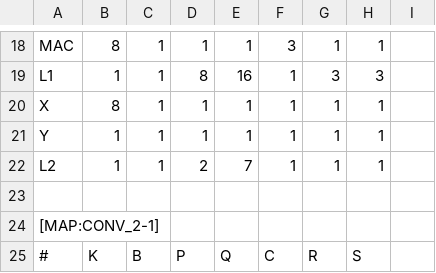
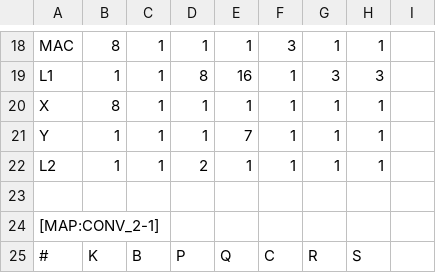
Before and after one commit to yonseicasl/NeuroSpector, a CSV file: configs/mappings/simba_vgg16.csv, drawn as a sheet; only a part is shown, gaps mark what is left out.

Commit message:
Add/modify mapping table data; eyeriss_resnet(time),vgg(time),vgg, simba_resnet,vgg

```diff
--- a/configs/mappings/simba_vgg16.csv
+++ b/configs/mappings/simba_vgg16.csv
@@ -20,4 +20,4 @@ L1,1,1,8,16,1,3,3
 X,8,1,1,1,1,1,1
-Y,1,1,1,1,1,1,1
-L2,1,1,2,7,1,1,1
+Y,1,1,1,7,1,1,1
+L2,1,1,2,1,1,1,1
 
```
Also changed, not shown: 3 other files.
